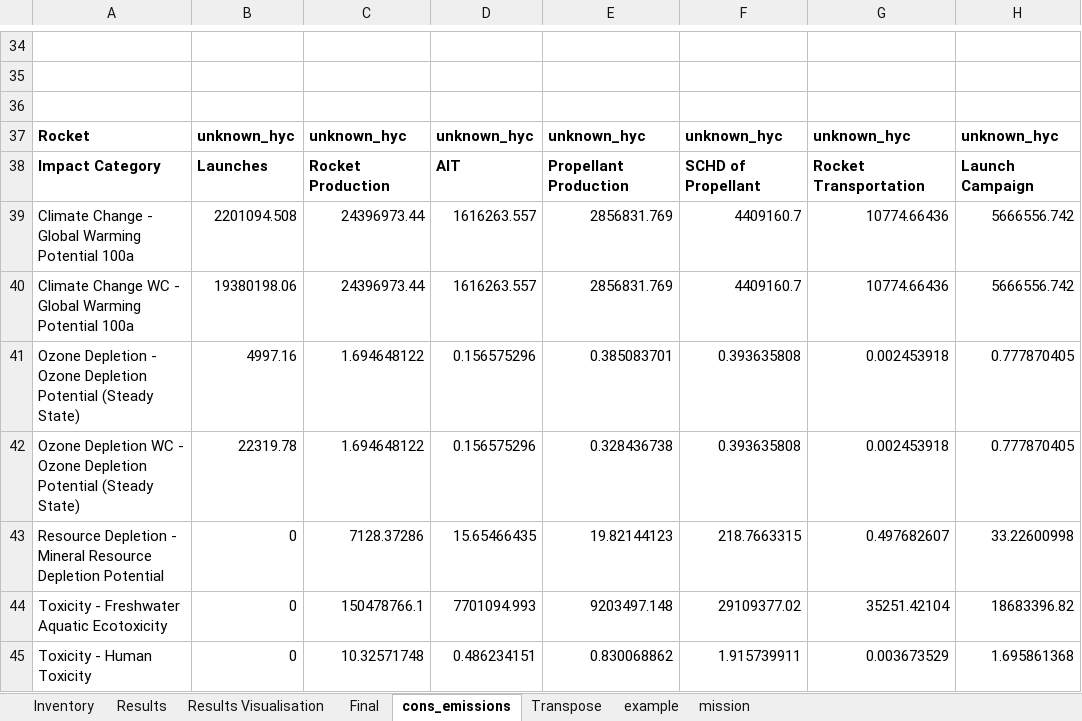
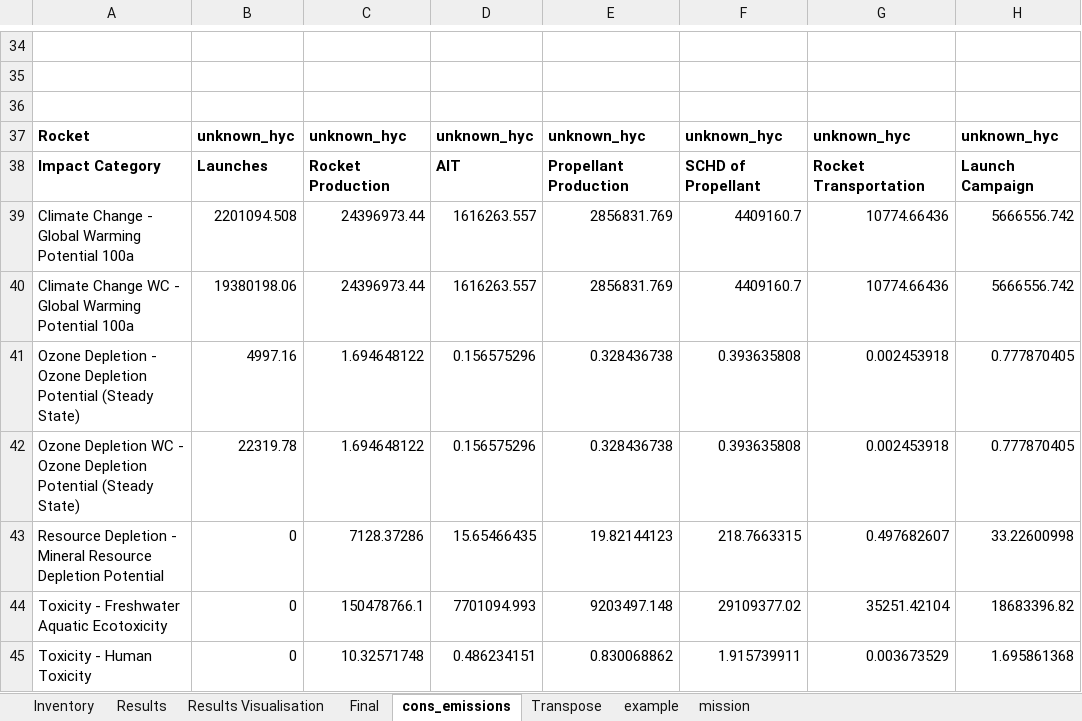
Before and after one commit to Bonface-Osoro/saleos, an Excel workbook: data/raw/life_cycle_data.xlsx, sheet cons_emissions, drawn as a sheet; only a part is shown, gaps mark what is left out; values as stored, in another font and other column widths than the file's, no borders; the diff names each change by its address in the sheet, - before the commit and + after, or states it on an @@ line.

```diff
--- a/data/raw/life_cycle_data.xlsx (sheet cons_emissions)
+++ b/data/raw/life_cycle_data.xlsx (sheet cons_emissions)
-E41: 0.385083701
+E41: 0.328436738
```
Also changed, not shown: sheet Inventory, validation/Total rocket emissions.xlsx, 9 other files.
